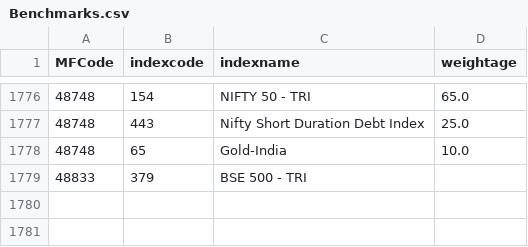
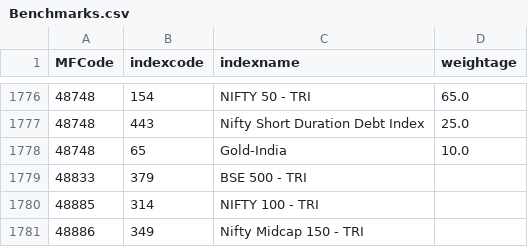
Before and after one commit to nikunjbaheti/MF_Holdinfs-gs, a CSV file: Benchmarks.csv, drawn as a sheet; only a part is shown, gaps mark what is left out.

```diff
--- a/Benchmarks.csv
+++ b/Benchmarks.csv
@@ -1779 +1779,3 @@ MFCode,indexcode,indexname,weightage
 48833,379,BSE 500 - TRI,
+48885,314,NIFTY 100 - TRI,
+48886,349,Nifty Midcap 150 - TRI,
```
Also changed, not shown: MFCodes.csv, 4 other files.
